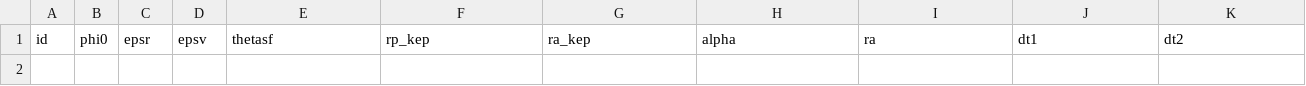
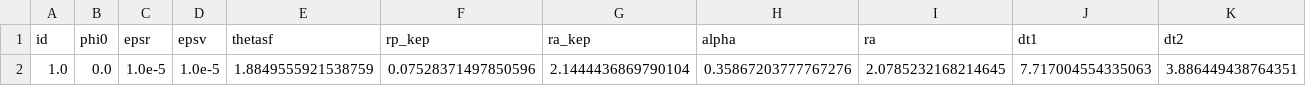
Before and after one commit to Yuricst/SailorMoon.jl, a CSV file: run/data/grid_search_Tsit5_0618_antivelThrust.csv, drawn as a sheet; only a part is shown; rows hold the shown columns only; the diff names each change by its address in the sheet, - before the commit and + after, or states it on an @@ line.

```diff
--- a/run/data/grid_search_Tsit5_0618_antivelThrust.csv
+++ b/run/data/grid_search_Tsit5_0618_antivelThrust.csv
+row 2: 1.0 | 0.0 | 1.0e-5 | 1.0e-5 | 1.8849555921538759 | 0.07528371497850596 | 2.1444436869790104 | 0.35867203777767276 | 2.0785232168214645 | 7.717004554335063 | 3.886449438764351
```
Also changed, not shown: 2 other files.
